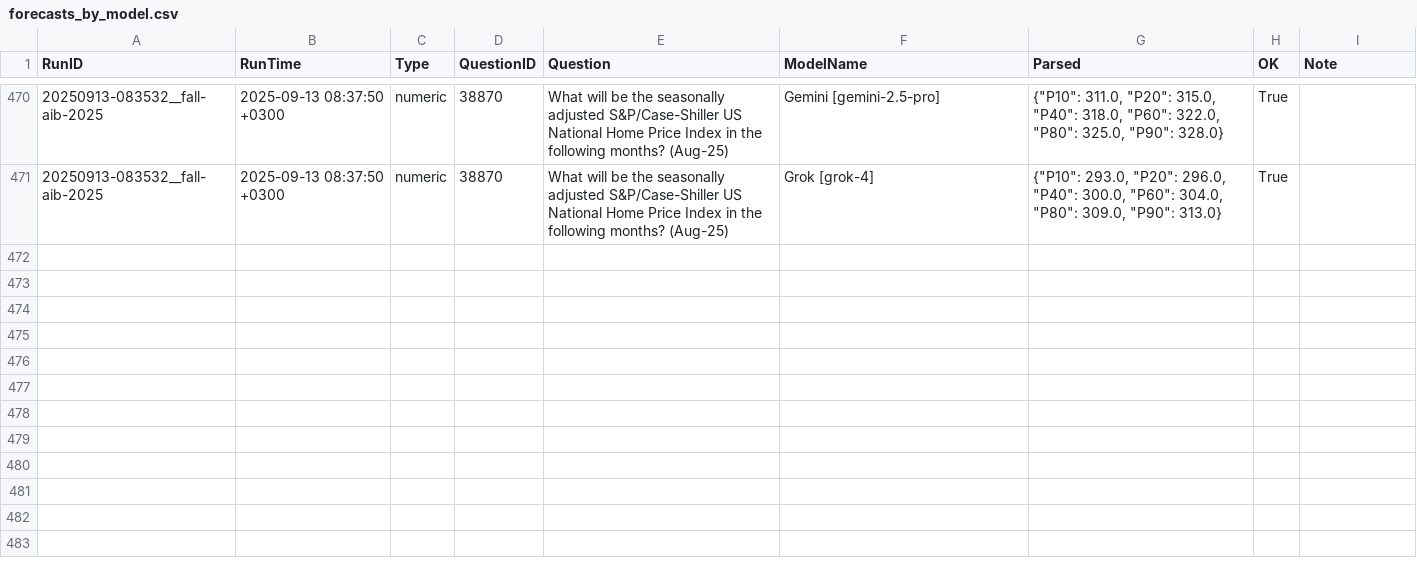
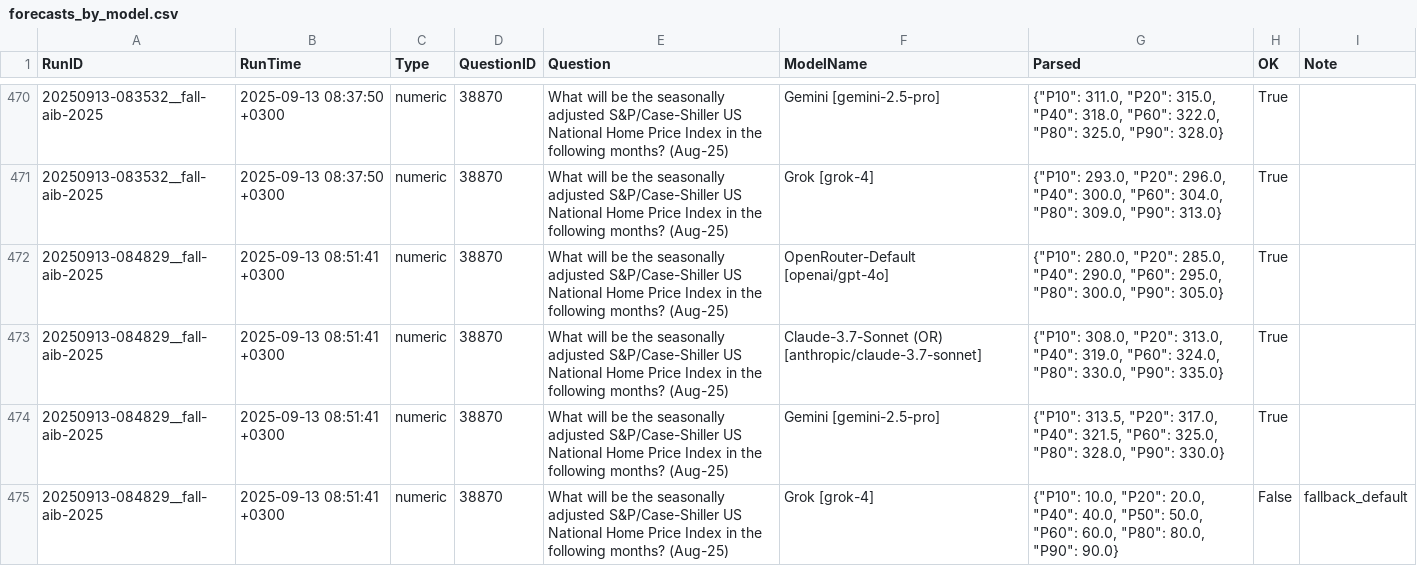
Before and after one commit to Metaculus/metac-bot-template, a CSV file: forecasts_by_model.csv, drawn as a sheet; only a part is shown, gaps mark what is left out.

```diff
--- a/forecasts_by_model.csv
+++ b/forecasts_by_model.csv
@@ -471 +471,5 @@ RunID,RunTime,Type,QuestionID,Question,ModelName,Parsed,OK,Note
 20250913-083532__fall-aib-2025,2025-09-13 08:37:50 +0300,numeric,38870,What will be the seasonally adjusted S&P/Case-Shiller US National Home Price Index in the following months? (Aug-25),Grok [grok-4],"{""P10"": 293.0, ""P20"": 296.0, ""P40"": 300.0, ""P60"": 304.0, ""P80"": 309.0, ""P90"": 313.0}",True,
+20250913-084829__fall-aib-2025,2025-09-13 08:51:41 +0300,numeric,38870,What will be the seasonally adjusted S&P/Case-Shiller US National Home Price Index in the following months? (Aug-25),OpenRouter-Default [openai/gpt-4o],"{""P10"": 280.0, ""P20"": 285.0, ""P40"": 290.0, ""P60"": 295.0, ""P80"": 300.0, ""P90"": 305.0}",True,
+20250913-084829__fall-aib-2025,2025-09-13 08:51:41 +0300,numeric,38870,What will be the seasonally adjusted S&P/Case-Shiller US National Home Price Index in the following months? (Aug-25),Claude-3.7-Sonnet (OR) [anthropic/claude-3.7-sonnet],"{""P10"": 308.0, ""P20"": 313.0, ""P40"": 319.0, ""P60"": 324.0, ""P80"": 330.0, ""P90"": 335.0}",True,
+20250913-084829__fall-aib-2025,2025-09-13 08:51:41 +0300,numeric,38870,What will be the seasonally adjusted S&P/Case-Shiller US National Home Price Index in the following months? (Aug-25),Gemini [gemini-2.5-pro],"{""P10"": 313.5, ""P20"": 317.0, ""P40"": 321.5, ""P60"": 325.0, ""P80"": 328.0, ""P90"": 330.0}",True,
+20250913-084829__fall-aib-2025,2025-09-13 08:51:41 +0300,numeric,38870,What will be the seasonally adjusted S&P/Case-Shiller US National Home Price Index in the following months? (Aug-25),Grok [grok-4],"{""P10"": 10.0, ""P20"": 20.0, ""P40"": 40.0, ""P50"": 50.0, ""P60"": 60.0, ""P80"": 80.0, ""P90"": 90.0}",False,fallback_default
```
Also changed, not shown: forecasts.csv.
